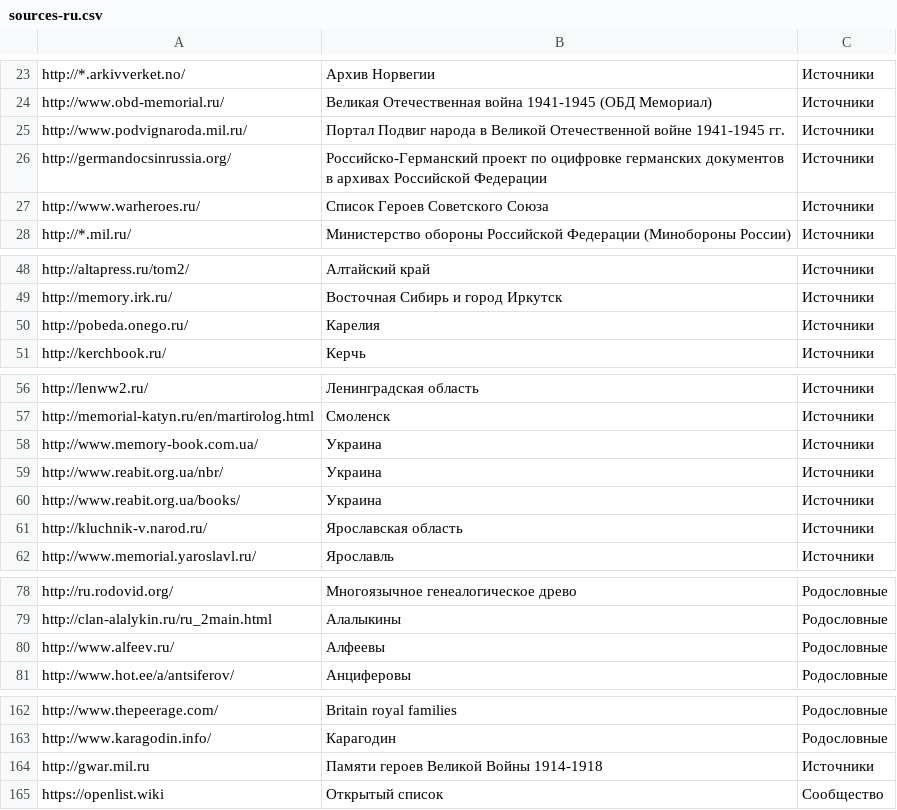
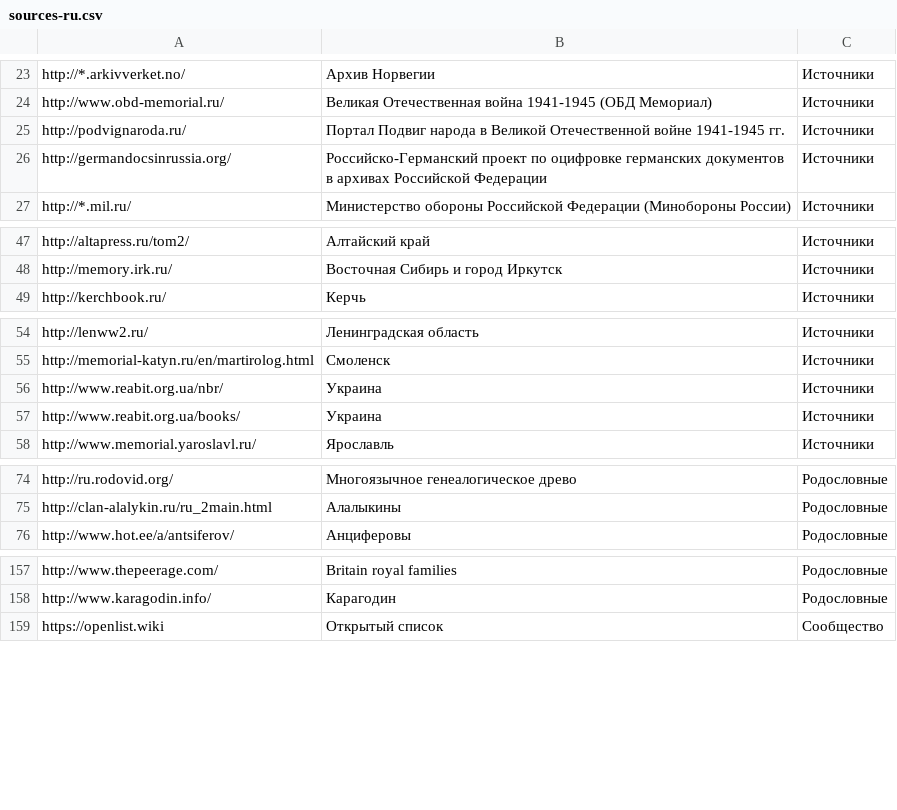
Before and after one commit to ligurio/open-history-data, a CSV file: sources-ru.csv, drawn as a sheet; only a part is shown, gaps mark what is left out.

```diff
--- a/sources-ru.csv
+++ b/sources-ru.csv
@@ -24,5 +24,4 @@ http://*.arkivverket.no/,"Архив Норвегии","Источники"
 http://www.obd-memorial.ru/,"Великая Отечественная война 1941-1945 (ОБД Мемориал)","Источники"
-http://www.podvignaroda.mil.ru/,"Портал Подвиг народа в Великой Отечественной войне 1941-1945 гг.","Источники"
+http://podvignaroda.ru/,"Портал Подвиг народа в Великой Отечественной войне 1941-1945 гг.","Источники"
 http://germandocsinrussia.org/,"Российско-Германский проект по оцифровке германских документов в архивах Российской Федерации","Источники"
-http://www.warheroes.ru/,"Список Героев Советского Союза","Источники"
 http://*.mil.ru/," Министерство обороны Российской Федерации (Минобороны России)","Источники"
@@ -49,3 +48,2 @@ http://altapress.ru/tom2/,"Алтайский край","Источники"
 http://memory.irk.ru/,"Восточная Сибирь и город Иркутск","Источники"
-http://pobeda.onego.ru/,"Карелия","Источники"
 http://kerchbook.ru/,"Керчь","Источники"
@@ -57,6 +55,4 @@ http://lenww2.ru/,"Ленинградская область","Источник
 http://memorial-katyn.ru/en/martirolog.html,"Смоленск","Источники"
-http://www.memory-book.com.ua/,"Украина","Источники"
 http://www.reabit.org.ua/nbr/,"Украина","Источники"
 http://www.reabit.org.ua/books/,"Украина","Источники"
-http://kluchnik-v.narod.ru/,"Ярославская область","Источники"
 http://www.memorial.yaroslavl.ru/,"Ярославль","Источники"
@@ -79,3 +75,2 @@ http://ru.rodovid.org/,"Многоязычное генеалогическое
 http://clan-alalykin.ru/ru_2main.html,"Алалыкины","Родословные"
-http://www.alfeev.ru/,"Алфеевы","Родословные"
 http://www.hot.ee/a/antsiferov/,"Анциферовы","Родословные"
@@ -163,3 +158,2 @@ http://www.thepeerage.com/,"Britain royal families","Родословные"
 http://www.karagodin.info/,"Карагодин","Родословные"
-http://gwar.mil.ru,"Памяти героев Великой Войны 1914-1918","Источники"
 https://openlist.wiki,"Открытый список","Сообщество"
```
Also changed, not shown: 1 other file.
